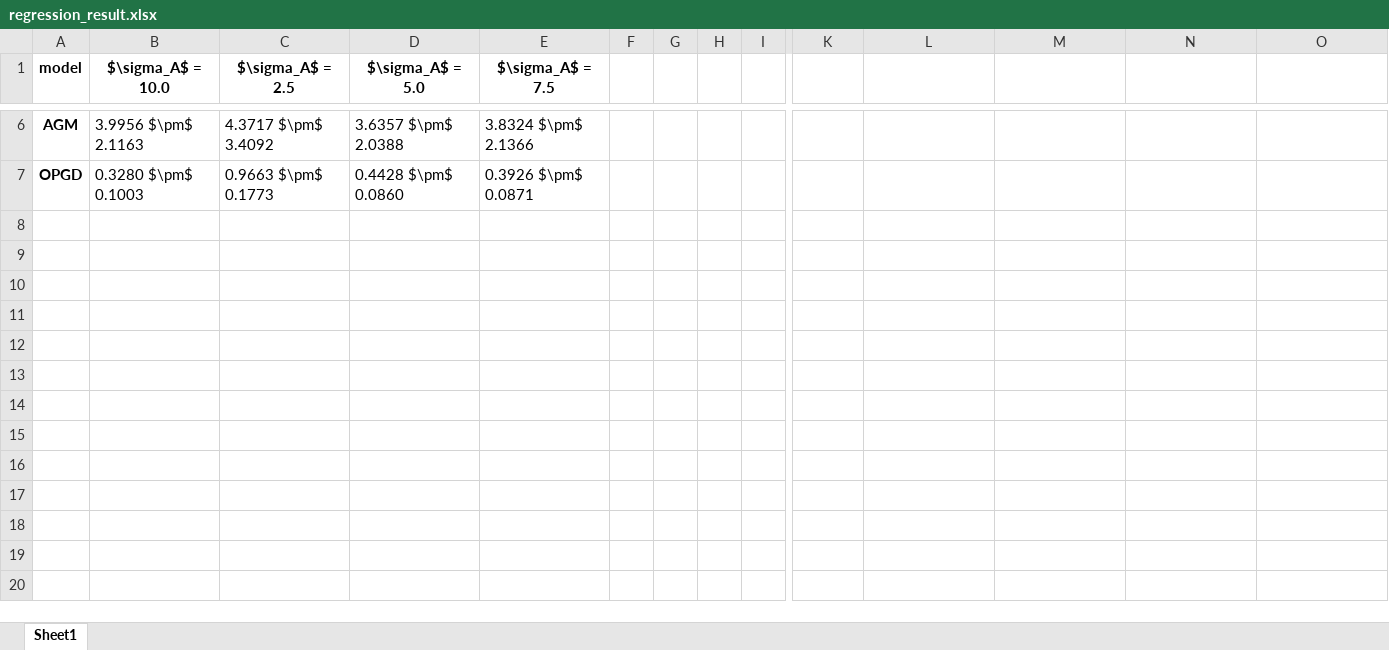
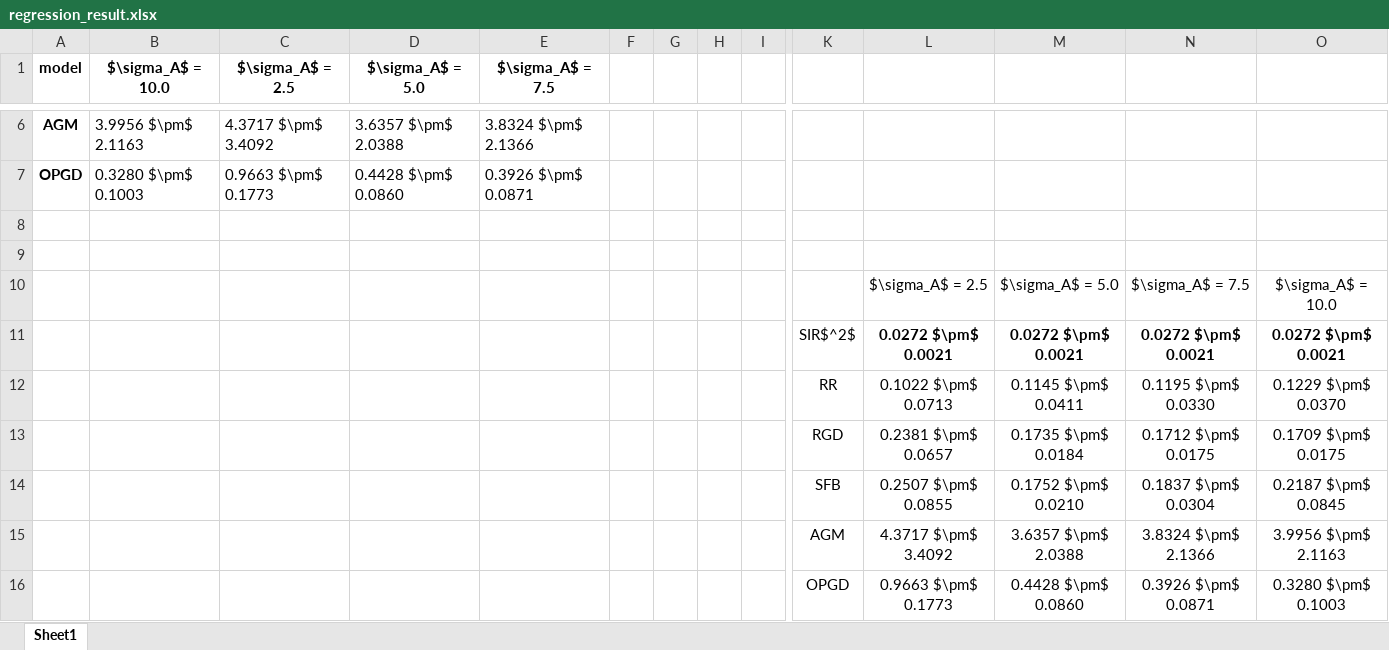
Before and after one commit to zhong-gz/multiplayer-performative-stable, an Excel workbook: multi_regression/figs_100/regression_result.xlsx, sheet Sheet1, drawn as a sheet; only a part is shown, gaps mark what is left out; values as stored, in another font and other column widths than the file's, no borders; rows hold the shown columns only; the diff names each change by its address in the sheet, - before the commit and + after, or states it on an @@ line.

```diff
--- a/multi_regression/figs_100/regression_result.xlsx (sheet Sheet1)
+++ b/multi_regression/figs_100/regression_result.xlsx (sheet Sheet1)
+row 8: (empty)
+row 9: (empty)
+row 10:  |  |  |  |  |  |  |  |  |  | $\sigma_A$ = 2.5 | $\sigma_A$ = 5.0 | $\sigma_A$ = 7.5 | $\sigma_A$ = 10.0
+row 11:  |  |  |  |  |  |  |  |  | SIR$^2$ | 0.0272 $\pm$ 0.0021 | 0.0272 $\pm$ 0.0021 | 0.0272 $\pm$ 0.0021 | 0.0272 $\pm$ 0.0021
+row 12:  |  |  |  |  |  |  |  |  | RR | 0.1022 $\pm$ 0.0713 | 0.1145 $\pm$ 0.0411 | 0.1195 $\pm$ 0.0330 | 0.1229 $\pm$ 0.0370
+row 13:  |  |  |  |  |  |  |  |  | RGD | 0.2381 $\pm$ 0.0657 | 0.1735 $\pm$ 0.0184 | 0.1712 $\pm$ 0.0175 | 0.1709 $\pm$ 0.0175
+row 14:  |  |  |  |  |  |  |  |  | SFB | 0.2507 $\pm$ 0.0855 | 0.1752 $\pm$ 0.0210 | 0.1837 $\pm$ 0.0304 | 0.2187 $\pm$ 0.0845
+row 15:  |  |  |  |  |  |  |  |  | AGM | 4.3717 $\pm$ 3.4092 | 3.6357 $\pm$ 2.0388 | 3.8324 $\pm$ 2.1366 | 3.9956 $\pm$ 2.1163
+row 16:  |  |  |  |  |  |  |  |  | OPGD | 0.9663 $\pm$ 0.1773 | 0.4428 $\pm$ 0.0860 | 0.3926 $\pm$ 0.0871 | 0.3280 $\pm$ 0.1003
```
Also changed, not shown: CournotCompetition/figs/total_revenue.xlsx, 8 other files.
